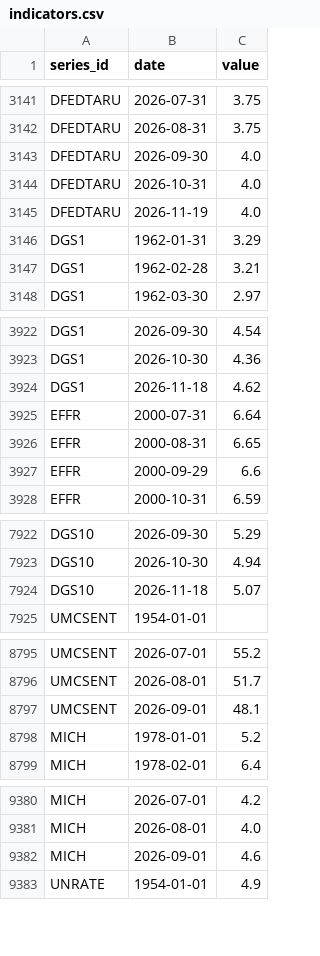
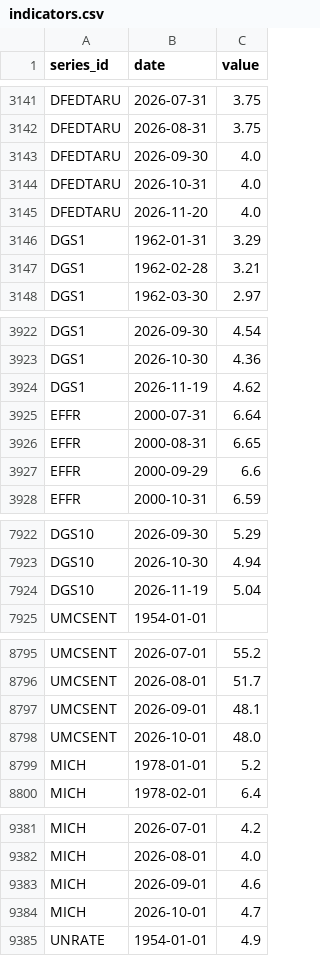
Before and after one commit to sebwys/loop, a CSV file: data/raw/national/indicators.csv, drawn as a sheet; only a part is shown, gaps mark what is left out; the diff covers the shown part only.

```diff
--- a/data/raw/national/indicators.csv
+++ b/data/raw/national/indicators.csv
@@ -3144,3 +3144,3 @@ DFEDTARU,2026-09-30,4.0
 DFEDTARU,2026-10-31,4.0
-DFEDTARU,2026-11-19,4.0
+DFEDTARU,2026-11-20,4.0
 DGS1,1962-01-31,3.29
@@ -3923,3 +3923,3 @@ DGS1,2026-09-30,4.54
 DGS1,2026-10-30,4.36
-DGS1,2026-11-18,4.62
+DGS1,2026-11-19,4.62
 EFFR,2000-07-31,6.64
@@ -7923,3 +7923,3 @@ DGS10,2026-09-30,5.29
 DGS10,2026-10-30,4.94
-DGS10,2026-11-18,5.07
+DGS10,2026-11-19,5.04
 UMCSENT,1954-01-01,
@@ -8797,2 +8797,3 @@ UMCSENT,2026-08-01,51.7
 UMCSENT,2026-09-01,48.1
+UMCSENT,2026-10-01,48.0
 MICH,1978-01-01,5.2
@@ -9382,2 +9383,3 @@ MICH,2026-08-01,4.0
 MICH,2026-09-01,4.6
+MICH,2026-10-01,4.7
 UNRATE,1954-01-01,4.9
```
Also changed, not shown: 1 edited cell elsewhere in this file, 2 other files.
